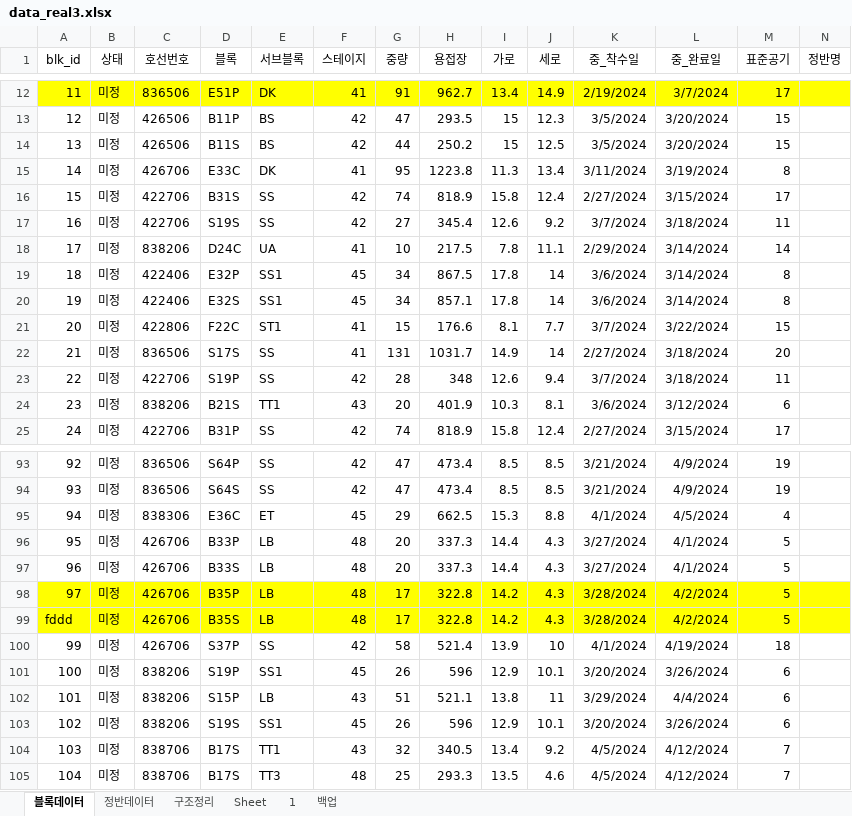
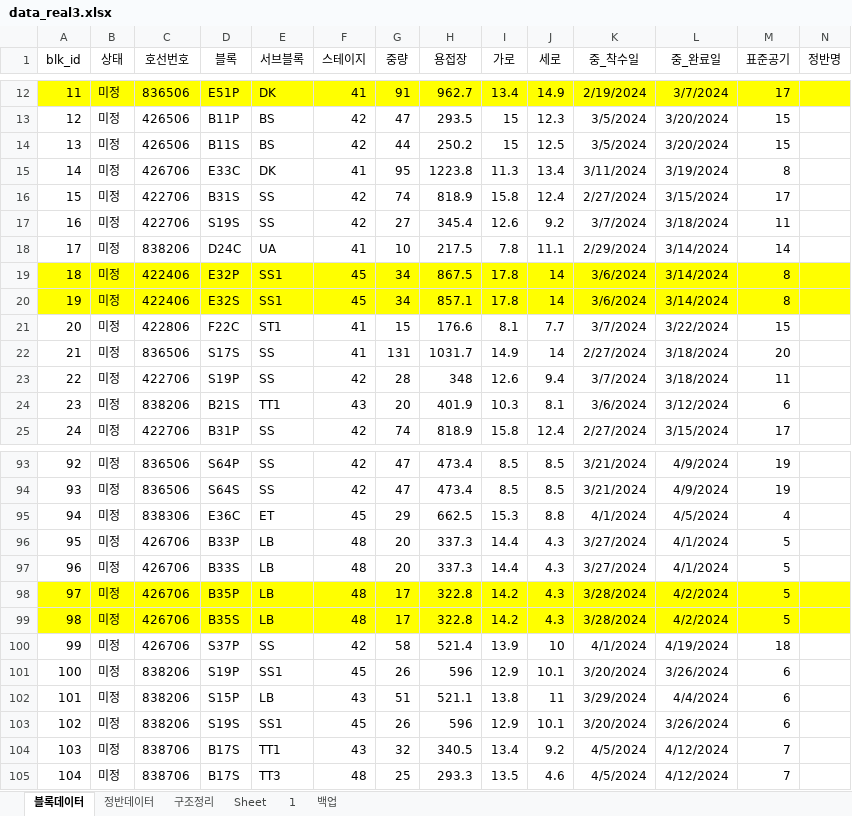
Before and after one commit to kstyle2198/optimus, an Excel workbook: data/data_real3.xlsx, sheet 블록데이터, drawn as a sheet; only a part is shown, gaps mark what is left out; values as stored, in another font and other column widths than the file's, no borders; table styles not drawn; the diff covers the shown part only; the diff names each change by its address in the sheet, - before the commit and + after, or states it on an @@ line.

```diff
--- a/data/data_real3.xlsx (sheet 블록데이터)
+++ b/data/data_real3.xlsx (sheet 블록데이터)
-A19:N20 fill: none
+A19:N20 fill: #FFFF00
-A99 (blk_id): fddd
+A99 (blk_id): 98
```
Also changed, not shown: cell formats elsewhere in this sheet, 2 other files.
